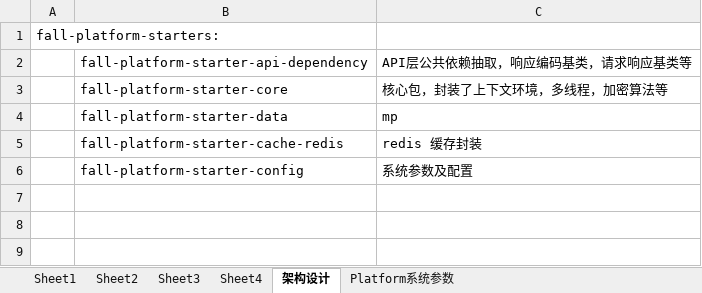
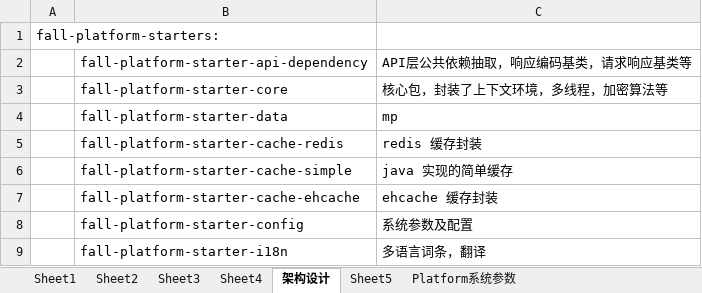
Before and after one commit to hidlestone/platform, an Excel workbook: platform架构.xlsx, sheet 架构设计, drawn as a sheet; values as stored, in another font and other column widths than the file's, no borders; the diff names each change by its address in the sheet, - before the commit and + after, or states it on an @@ line.

Commit message:
feat: start

```diff
--- a/platform架构.xlsx (sheet 架构设计)
+++ b/platform架构.xlsx (sheet 架构设计)
+sheet tab: Sheet5
+row 6:  | fall-platform-starter-cache-simple | java 实现的简单缓存
+row 7:  | fall-platform-starter-cache-ehcache | ehcache 缓存封装
+row 9:  | fall-platform-starter-i18n | 多语言词条，翻译
```
Also changed, not shown: 29 other files.
